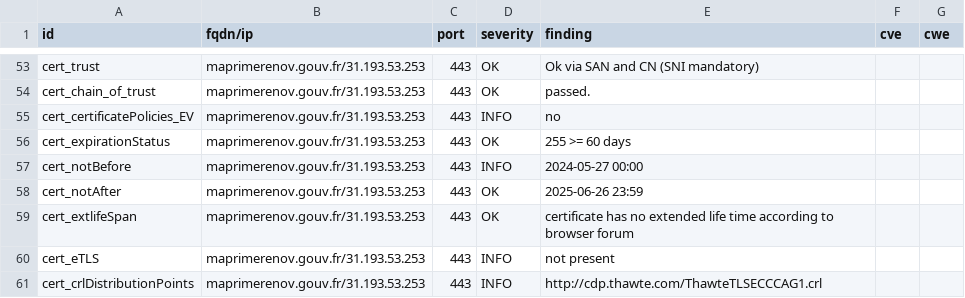
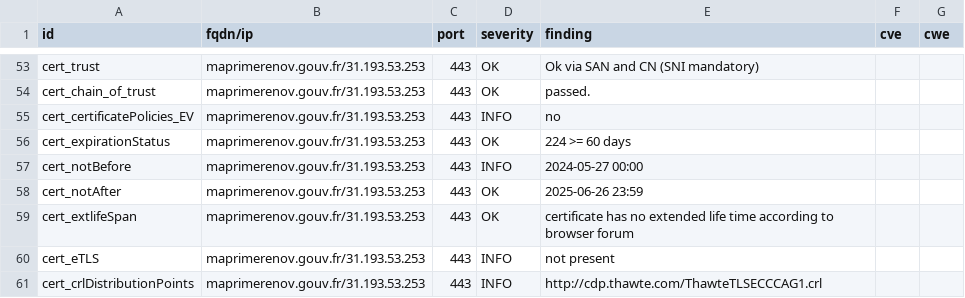
Before and after one commit to GKO-org/dashlordPrd7, a CSV file: results/aHR0cHM6Ly9tYXByaW1lcmVub3YuZ291di5mcg==/testssl.csv, drawn as a sheet; only a part is shown, gaps mark what is left out.

```diff
--- a/results/aHR0cHM6Ly9tYXByaW1lcmVub3YuZ291di5mcg==/testssl.csv
+++ b/results/aHR0cHM6Ly9tYXByaW1lcmVub3YuZ291di5mcg==/testssl.csv
@@ -55,3 +55,3 @@
 "cert_certificatePolicies_EV","maprimerenov.gouv.fr/31.193.53.253","443","INFO","no","",""
-"cert_expirationStatus","maprimerenov.gouv.fr/31.193.53.253","443","OK","255 >= 60 days","",""
+"cert_expirationStatus","maprimerenov.gouv.fr/31.193.53.253","443","OK","224 >= 60 days","",""
 "cert_notBefore","maprimerenov.gouv.fr/31.193.53.253","443","INFO","2024-05-27 00:00","",""
```
Also changed, not shown: 10 other files.
